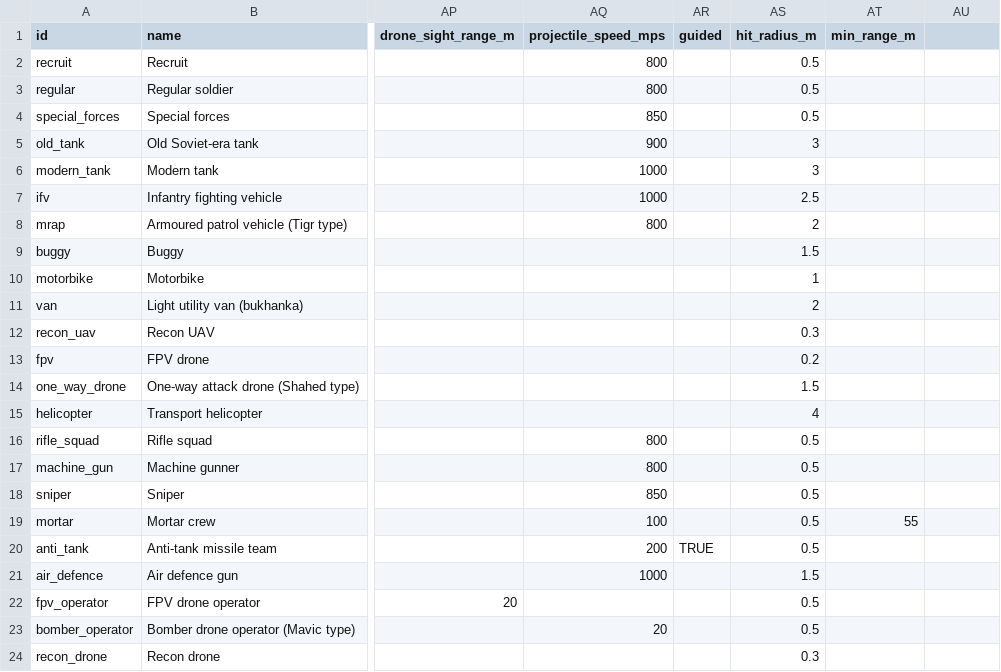
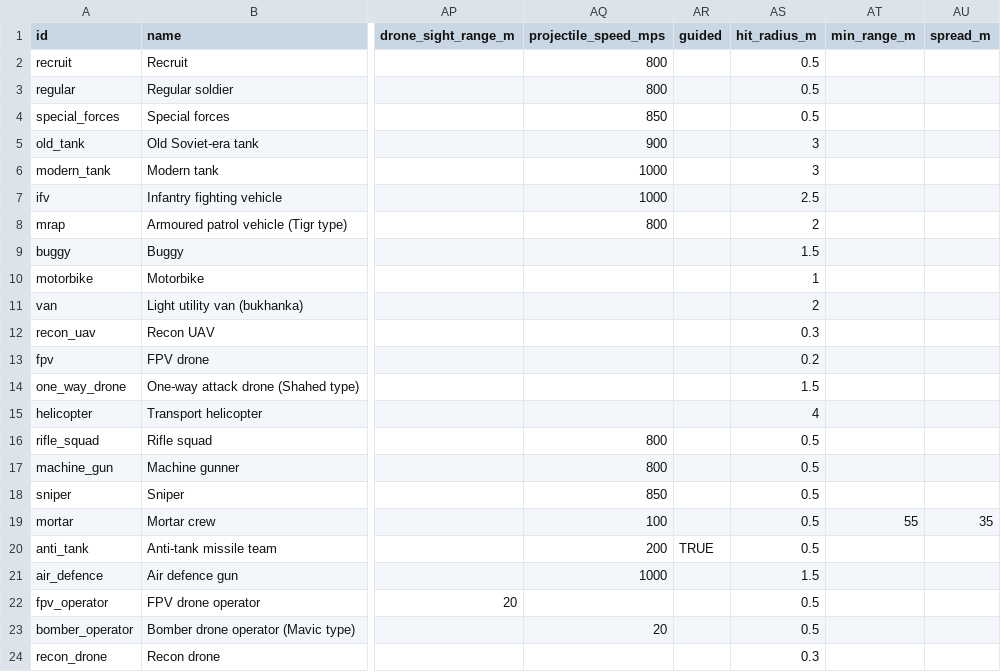
Before and after one commit to yaron1mo/treeline, a CSV file: unity/Assets/Data/units.csv, drawn as a sheet; only a part is shown, gaps mark what is left out; the diff names each change by its address in the sheet, - before the commit and + after, or states it on an @@ line.

```diff
--- a/unity/Assets/Data/units.csv
+++ b/unity/Assets/Data/units.csv
-AU1: (empty)
+AU1: spread_m
-AU19 (spread_m): (empty)
+AU19 (spread_m): 35
```
Also changed, not shown: unity/Assets/Data/armour.csv, unity/Assets/Data/battle_rules.csv, 8 other files.
